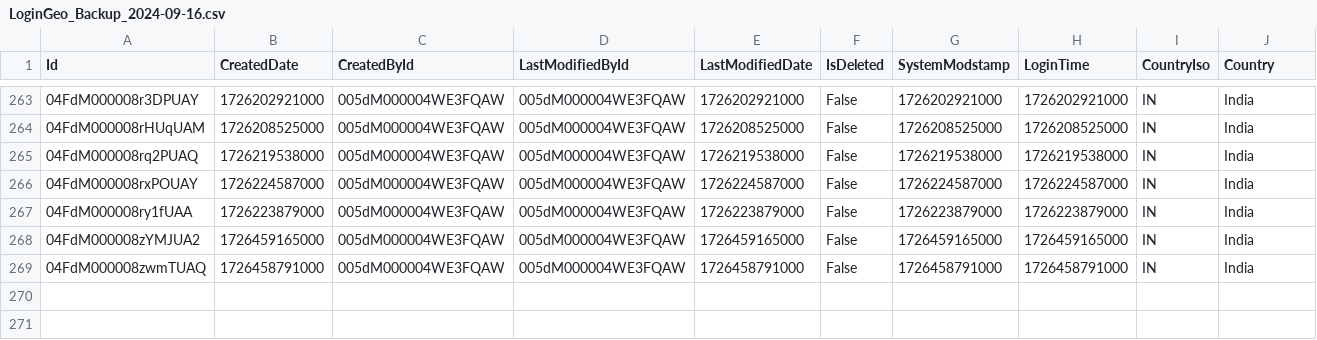
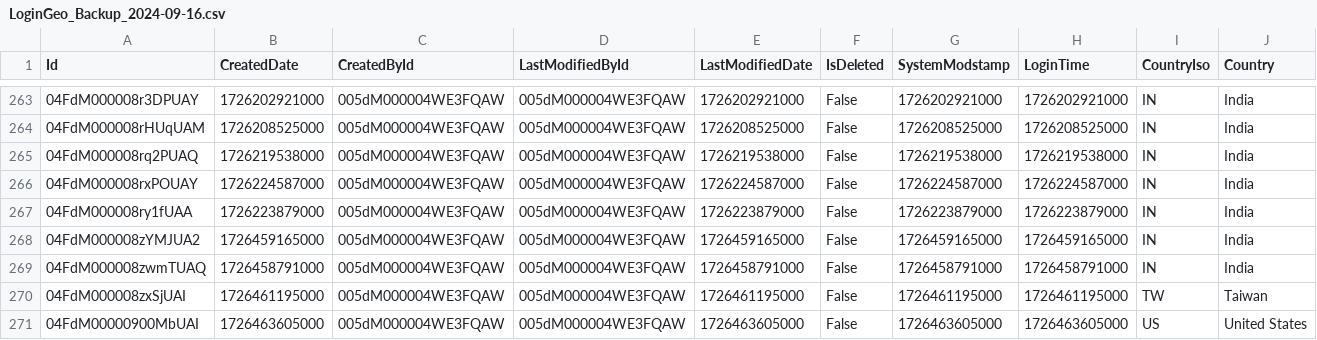
Before and after one commit to rahulfatnani/salesforce, a CSV file: LoginGeo_Backup_2024-09-16.csv, drawn as a sheet; only a part is shown, gaps mark what is left out; rows hold the shown columns only; the diff names each change by its address in the sheet, - before the commit and + after, or states it on an @@ line.

Commit message:
Backup LoginGeo_Backup_2024-09-16.csv

```diff
--- a/LoginGeo_Backup_2024-09-16.csv
+++ b/LoginGeo_Backup_2024-09-16.csv
+row 270: 04FdM000008zxSjUAI | 1726461195000 | 005dM000004WE3FQAW | 005dM000004WE3FQAW | 1726461195000 | False | 1726461195000 | 1726461195000 | TW | Taiwan
+row 271: 04FdM00000900MbUAI | 1726463605000 | 005dM000004WE3FQAW | 005dM000004WE3FQAW | 1726463605000 | False | 1726463605000 | 1726463605000 | US | United States
```
